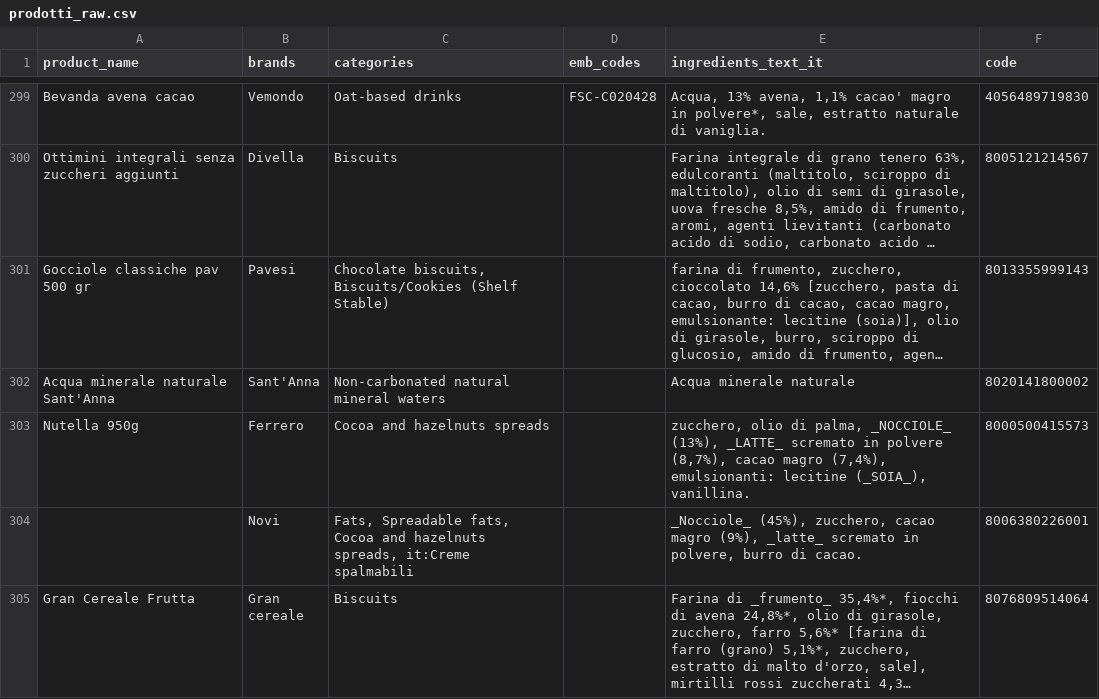
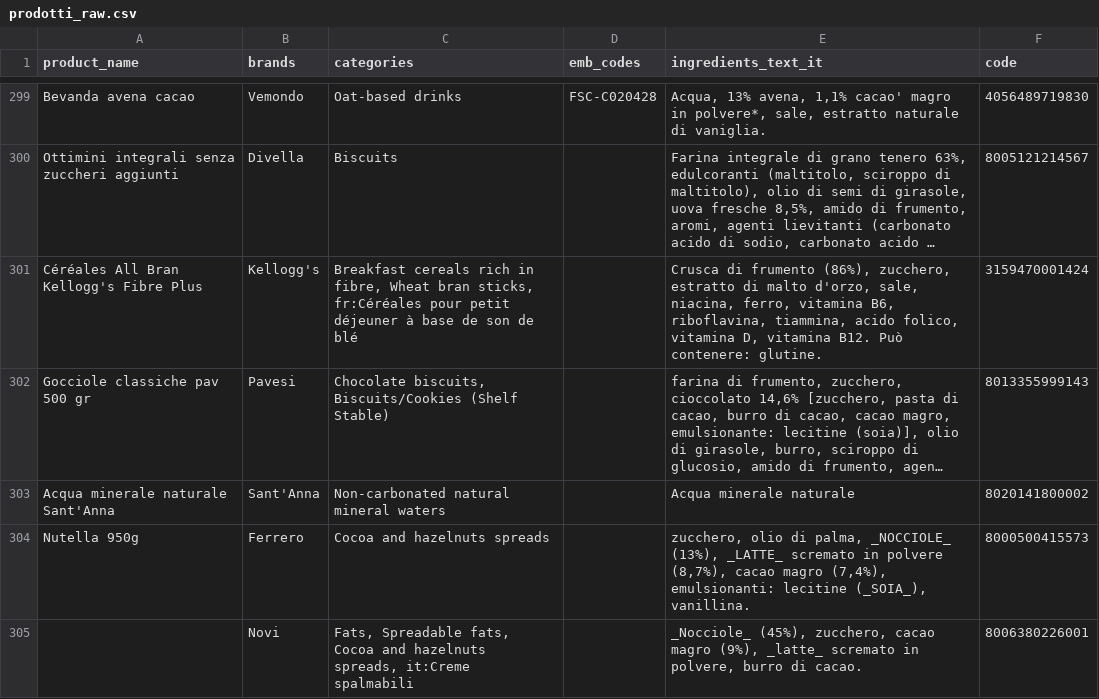
Before and after one commit to salmattiacci/InciarmoSpesa, a CSV file: prodotti_raw.csv, drawn as a sheet; only a part is shown, gaps mark what is left out; the shorter side is filled out with more unchanged rows; long unchanged cells end in …; the diff covers the shown part only; the diff names each change by its address in the sheet, - before the commit and + after, or states it on an @@ line.

```diff
--- a/prodotti_raw.csv
+++ b/prodotti_raw.csv
+row 301: Céréales All Bran Kellogg's Fibre Plus | Kellogg's | Breakfast cereals rich in fibre, Wheat bran sticks, fr:Céréales pour petit déjeuner à base de son de blé |  | Crusca di frumento (86%), zucchero, estratto di malto d'orzo, sale, niacina, ferro, vitamina B6, riboflavina, tiammina, acido folico, vitamina D, vitamina B12. Può contenere: glutine. | 3159470001424
```
Also changed, not shown: 5 edited cells elsewhere in this file.
